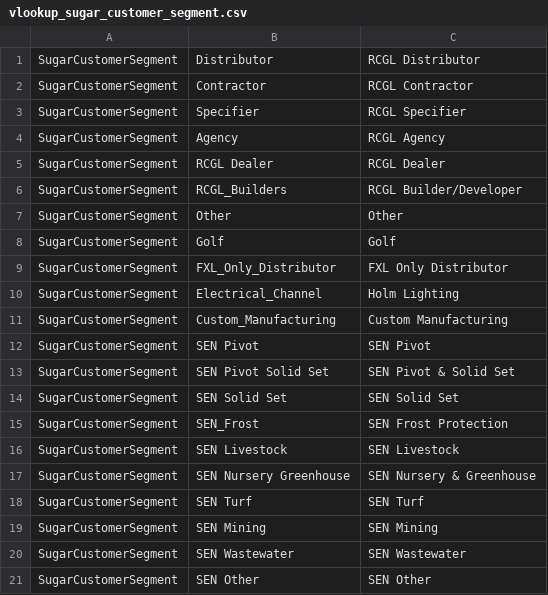
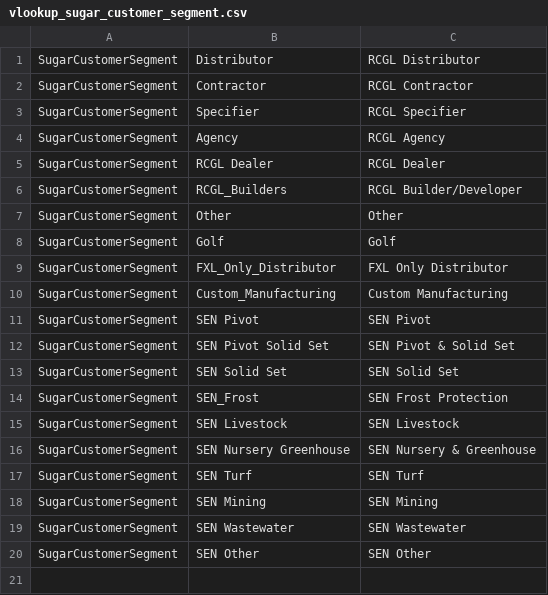
Before and after one commit to reid24/hunter_data_migration, a CSV file: data/vlookup_sugar_customer_segment.csv, drawn as a sheet; the diff names each change by its address in the sheet, - before the commit and + after, or states it on an @@ line.

Commit message:
updated segmentation matrix

```diff
--- a/data/vlookup_sugar_customer_segment.csv
+++ b/data/vlookup_sugar_customer_segment.csv
-row 10: SugarCustomerSegment | Electrical_Channel | Holm Lighting
```
Also changed, not shown: data/ref_customer_segmentation_rules.csv.
